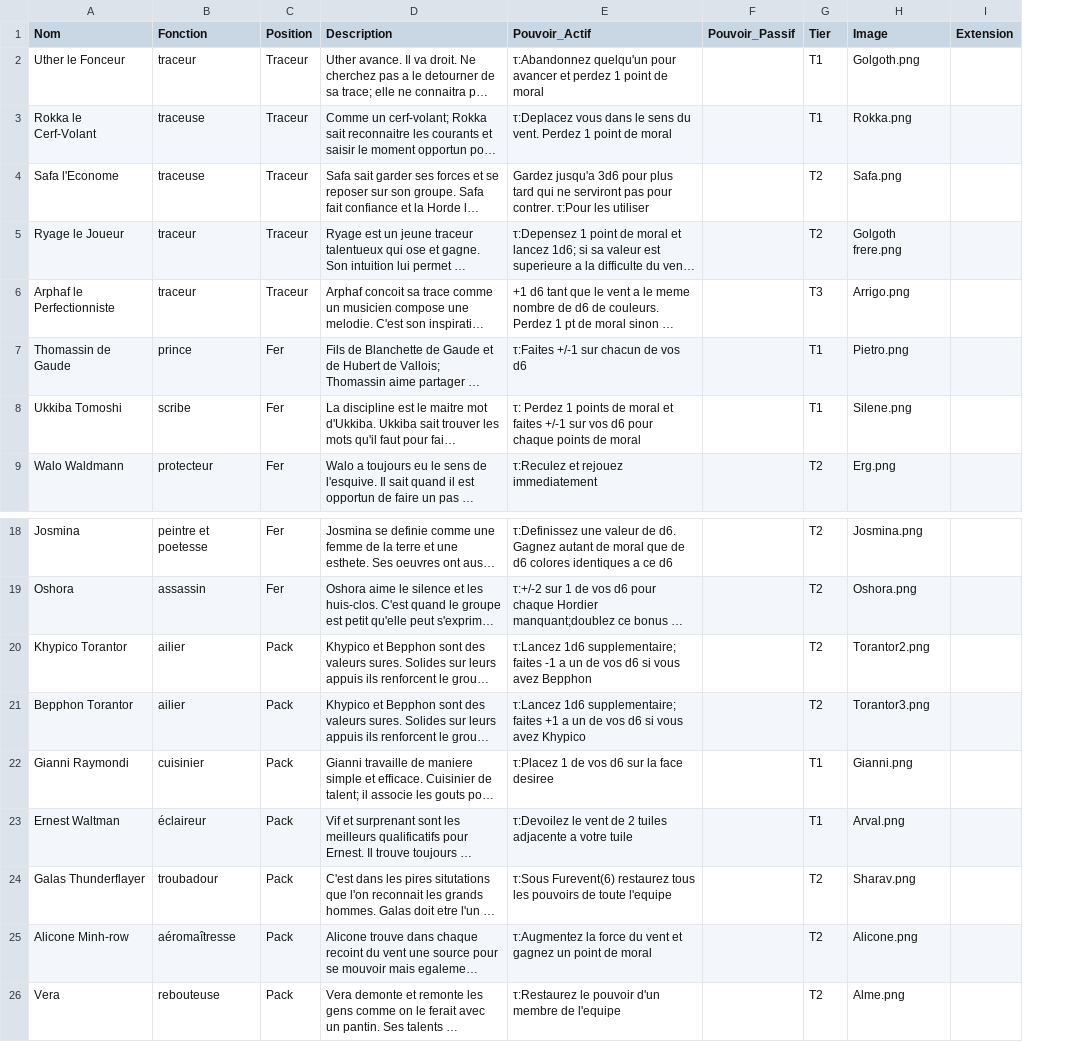
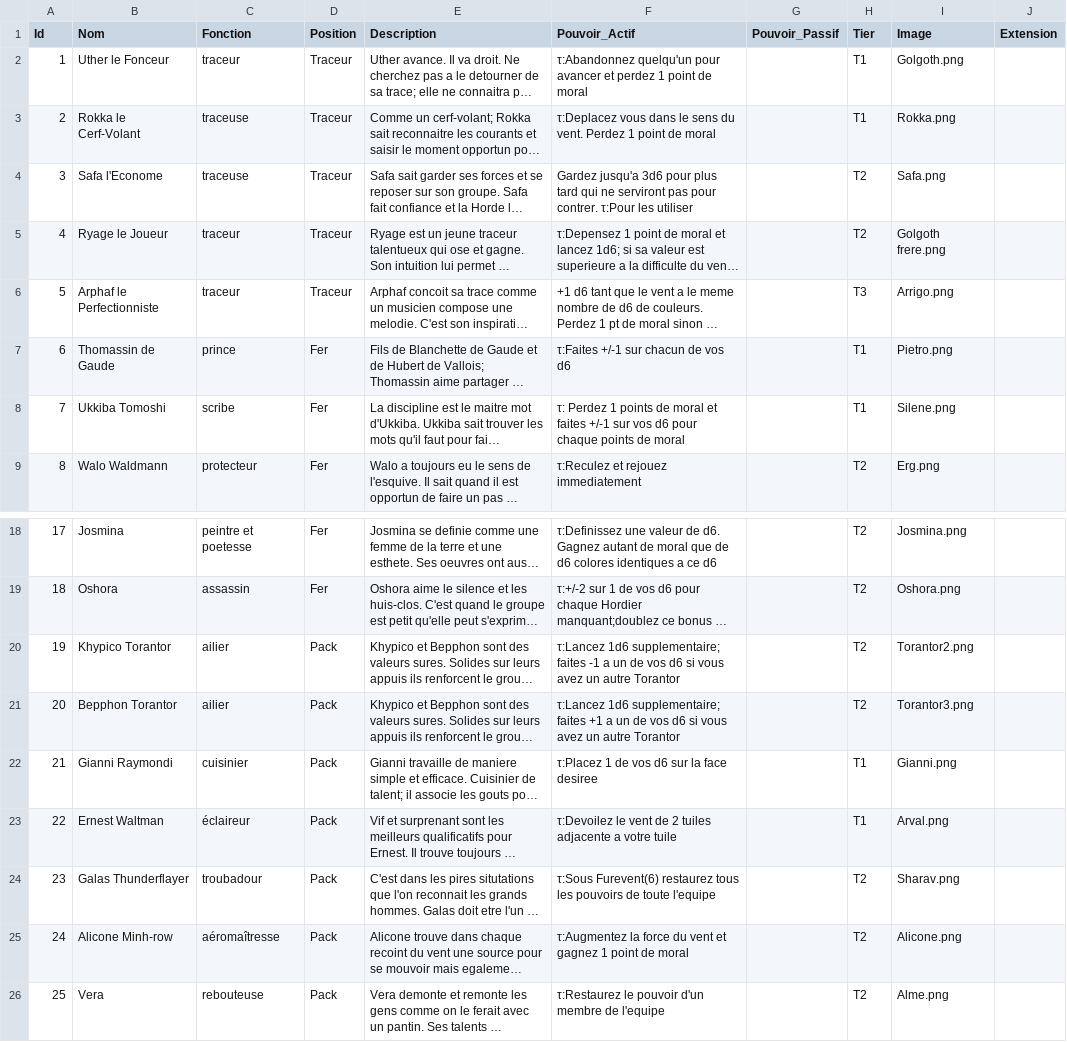
Before and after one commit to davidoliviersaban/windwalkers-cardgame, a CSV file: src/resources/horde_cards.csv, drawn as a sheet; only a part is shown, gaps mark what is left out; long unchanged cells end in …; addresses are those after the commit; the diff covers the shown part only; the diff names each change by its address in the sheet, - before the commit and + after, or states it on an @@ line.

```diff
--- a/src/resources/horde_cards.csv
+++ b/src/resources/horde_cards.csv
+column A (Id), rows 2-9: 1 | 2 | 3 | 4 | 5 | 6 | 7 | 8; rows 18-26: 17 | 18 | 19 | 20 | 21 | 22 | 23 | 24 | 25
-F20 (Pouvoir_Actif): …vous avez Bepphon
+F20 (Pouvoir_Actif): …vous avez un autre Torantor
-F21 (Pouvoir_Actif): …vous avez Khypico
+F21 (Pouvoir_Actif): …vous avez un autre Torantor
-F25 (Pouvoir_Actif): …et gagnez un point de…
+F25 (Pouvoir_Actif): …et gagnez 1 point de…
```
Also changed, not shown: 5 added rows, 10 removed rows and 4 edited cells elsewhere in this file, src/resources/horde_cards.backup.csv, 4 other files.
